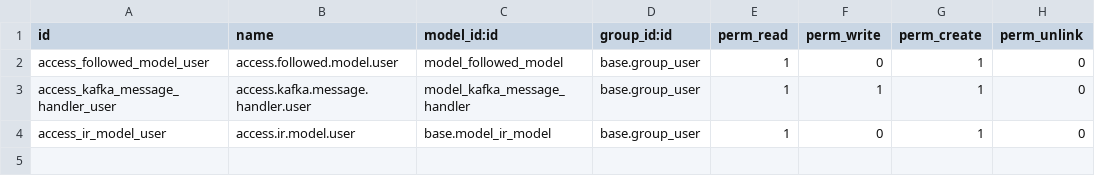
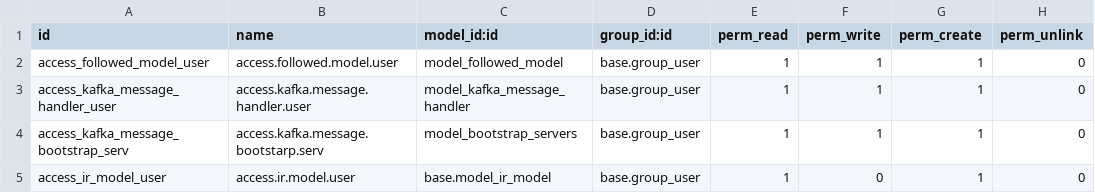
Before and after one commit to wonderbrands/wb_data_kafka_producer_engine, a CSV file: security/ir.model.access.csv, drawn as a sheet.

```diff
--- a/security/ir.model.access.csv
+++ b/security/ir.model.access.csv
@@ -1,4 +1,5 @@
 id,name,model_id:id,group_id:id,perm_read,perm_write,perm_create,perm_unlink
-access_followed_model_user,access.followed.model.user,model_followed_model,base.group_user,1,0,1,0
+access_followed_model_user,access.followed.model.user,model_followed_model,base.group_user,1,1,1,0
 access_kafka_message_handler_user,access.kafka.message.handler.user,model_kafka_message_handler,base.group_user,1,1,1,0
+access_kafka_message_bootstrap_serv,access.kafka.message.bootstarp.serv,model_bootstrap_servers,base.group_user,1,1,1,0
 access_ir_model_user,access.ir.model.user,base.model_ir_model,base.group_user,1,0,1,0
```
Also changed, not shown: 9 other files.
